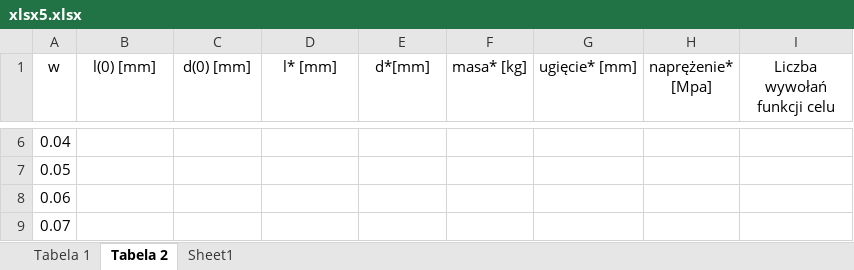
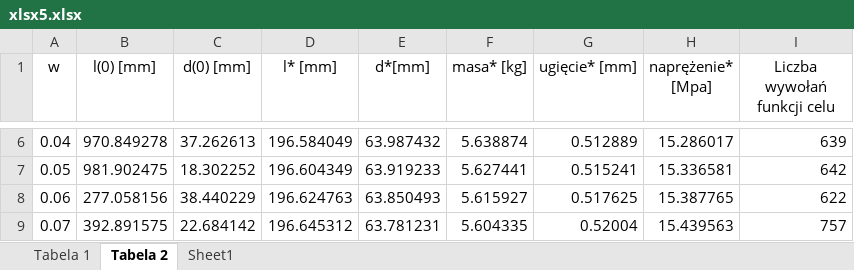
Before and after one commit to AndrzejJanaszek/opt-agh, an Excel workbook: lab6/xlsx5.xlsx, sheet Tabela 2, drawn as a sheet; only a part is shown, gaps mark what is left out; values as stored, in another font and other column widths than the file's, no borders; the diff covers the shown part only; the diff names each change by its address in the sheet, - before the commit and + after, or states it on an @@ line.

```diff
--- a/lab6/xlsx5.xlsx (sheet Tabela 2)
+++ b/lab6/xlsx5.xlsx (sheet Tabela 2)
-B6 (l(0) [mm]): (empty)
+B6 (l(0) [mm]): 970.849278
-C6 (d(0) [mm]): (empty)
+C6 (d(0) [mm]): 37.262613
-D6 (l* [mm]): (empty)
+D6 (l* [mm]): 196.584049
-E6 (d*[mm]): (empty)
+E6 (d*[mm]): 63.987432
-F6 (masa* [kg]): (empty)
+F6 (masa* [kg]): 5.638874
-G6 (ugięcie* [mm]): (empty)
+G6 (ugięcie* [mm]): 0.512889
-H6 (naprężenie* [Mpa]): (empty)
+H6 (naprężenie* [Mpa]): 15.286017
-I6 (Liczba wywołań funkcji celu): (empty)
+I6 (Liczba wywołań funkcji celu): 639
-B7 (l(0) [mm]): (empty)
+B7 (l(0) [mm]): 981.902475
-C7 (d(0) [mm]): (empty)
+C7 (d(0) [mm]): 18.302252
-D7 (l* [mm]): (empty)
+D7 (l* [mm]): 196.604349
-E7 (d*[mm]): (empty)
+E7 (d*[mm]): 63.919233
-F7 (masa* [kg]): (empty)
+F7 (masa* [kg]): 5.627441
-G7 (ugięcie* [mm]): (empty)
+G7 (ugięcie* [mm]): 0.515241
-H7 (naprężenie* [Mpa]): (empty)
+H7 (naprężenie* [Mpa]): 15.336581
-I7 (Liczba wywołań funkcji celu): (empty)
+I7 (Liczba wywołań funkcji celu): 642
-B8 (l(0) [mm]): (empty)
+B8 (l(0) [mm]): 277.058156
-C8 (d(0) [mm]): (empty)
+C8 (d(0) [mm]): 38.440229
-D8 (l* [mm]): (empty)
+D8 (l* [mm]): 196.624763
-E8 (d*[mm]): (empty)
+E8 (d*[mm]): 63.850493
-F8 (masa* [kg]): (empty)
+F8 (masa* [kg]): 5.615927
-G8 (ugięcie* [mm]): (empty)
+G8 (ugięcie* [mm]): 0.517625
-H8 (naprężenie* [Mpa]): (empty)
+H8 (naprężenie* [Mpa]): 15.387765
-I8 (Liczba wywołań funkcji celu): (empty)
+I8 (Liczba wywołań funkcji celu): 622
-B9 (l(0) [mm]): (empty)
+B9 (l(0) [mm]): 392.891575
-C9 (d(0) [mm]): (empty)
+C9 (d(0) [mm]): 22.684142
-D9 (l* [mm]): (empty)
+D9 (l* [mm]): 196.645312
-E9 (d*[mm]): (empty)
+E9 (d*[mm]): 63.781231
-F9 (masa* [kg]): (empty)
+F9 (masa* [kg]): 5.604335
-G9 (ugięcie* [mm]): (empty)
+G9 (ugięcie* [mm]): 0.52004
-H9 (naprężenie* [Mpa]): (empty)
+H9 (naprężenie* [Mpa]): 15.439563
-I9 (Liczba wywołań funkcji celu): (empty)
+I9 (Liczba wywołań funkcji celu): 757
```
Also changed, not shown: 776 edited cells elsewhere in this sheet, 6 other files.
